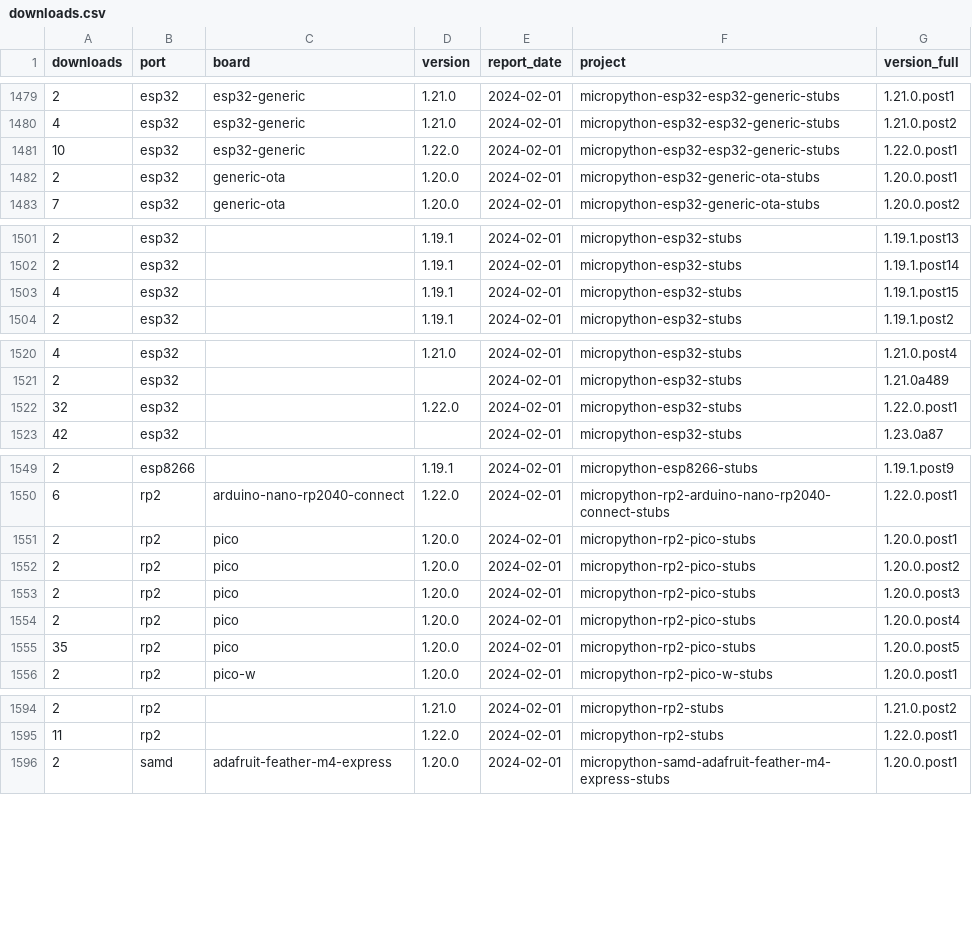
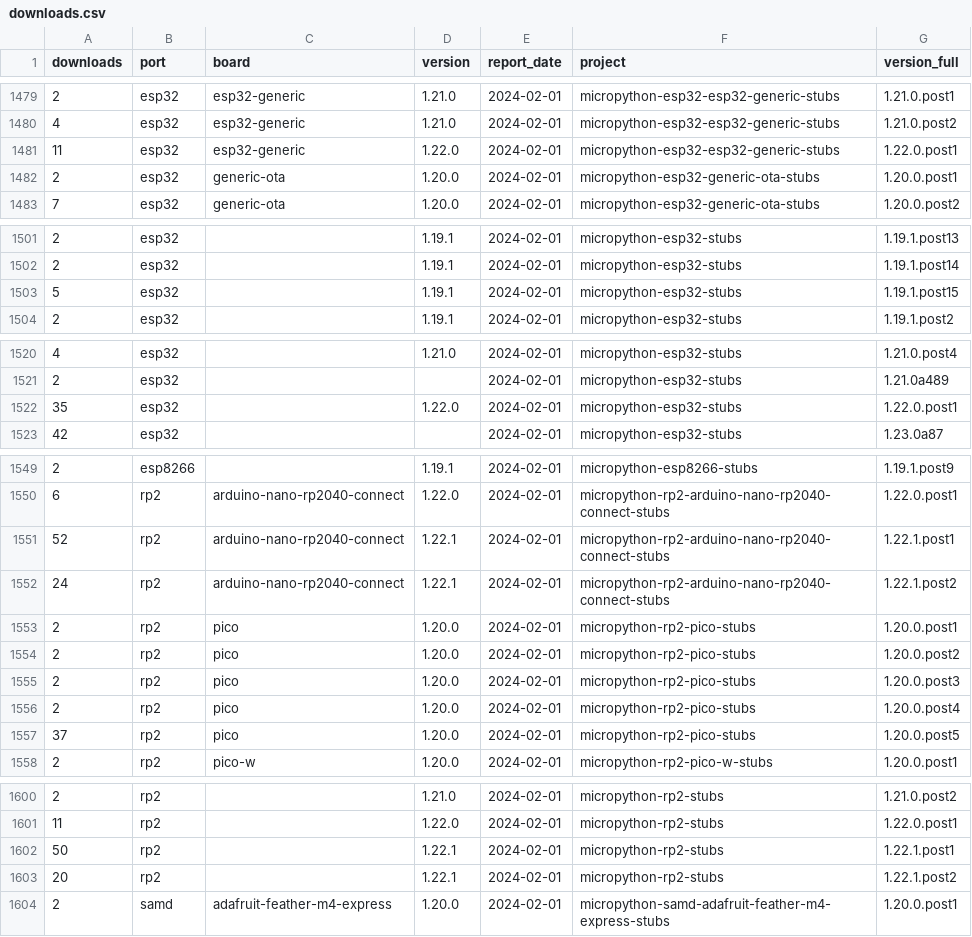
Before and after one commit to Josverl/micropython-stubs, a CSV file: statistics/downloads.csv, drawn as a sheet; only a part is shown, gaps mark what is left out; the diff covers the shown part only.

Commit message:
Update statistics and download summaries
Signed-off-by: Jos Verlinde <jos_verlinde@hotmail.com>

```diff
--- a/statistics/downloads.csv
+++ b/statistics/downloads.csv
@@ -1480,3 +1480,3 @@ downloads,port,board,version,report_date,project,version_full
 4,esp32,esp32-generic,1.21.0,2024-02-01,micropython-esp32-esp32-generic-stubs,1.21.0.post2
-10,esp32,esp32-generic,1.22.0,2024-02-01,micropython-esp32-esp32-generic-stubs,1.22.0.post1
+11,esp32,esp32-generic,1.22.0,2024-02-01,micropython-esp32-esp32-generic-stubs,1.22.0.post1
 2,esp32,generic-ota,1.20.0,2024-02-01,micropython-esp32-generic-ota-stubs,1.20.0.post1
@@ -1502,3 +1502,3 @@ downloads,port,board,version,report_date,project,version_full
 2,esp32,,1.19.1,2024-02-01,micropython-esp32-stubs,1.19.1.post14
-4,esp32,,1.19.1,2024-02-01,micropython-esp32-stubs,1.19.1.post15
+5,esp32,,1.19.1,2024-02-01,micropython-esp32-stubs,1.19.1.post15
 2,esp32,,1.19.1,2024-02-01,micropython-esp32-stubs,1.19.1.post2
@@ -1521,3 +1521,3 @@ downloads,port,board,version,report_date,project,version_full
 2,esp32,,,2024-02-01,micropython-esp32-stubs,1.21.0a489
-32,esp32,,1.22.0,2024-02-01,micropython-esp32-stubs,1.22.0.post1
+35,esp32,,1.22.0,2024-02-01,micropython-esp32-stubs,1.22.0.post1
 42,esp32,,,2024-02-01,micropython-esp32-stubs,1.23.0a87
@@ -1550,2 +1550,4 @@ downloads,port,board,version,report_date,project,version_full
 6,rp2,arduino-nano-rp2040-connect,1.22.0,2024-02-01,micropython-rp2-arduino-nano-rp2040-connect-stubs,1.22.0.post1
+52,rp2,arduino-nano-rp2040-connect,1.22.1,2024-02-01,micropython-rp2-arduino-nano-rp2040-connect-stubs,1.22.1.post1
+24,rp2,arduino-nano-rp2040-connect,1.22.1,2024-02-01,micropython-rp2-arduino-nano-rp2040-connect-stubs,1.22.1.post2
 2,rp2,pico,1.20.0,2024-02-01,micropython-rp2-pico-stubs,1.20.0.post1
@@ -1554,3 +1556,3 @@ downloads,port,board,version,report_date,project,version_full
 2,rp2,pico,1.20.0,2024-02-01,micropython-rp2-pico-stubs,1.20.0.post4
-35,rp2,pico,1.20.0,2024-02-01,micropython-rp2-pico-stubs,1.20.0.post5
+37,rp2,pico,1.20.0,2024-02-01,micropython-rp2-pico-stubs,1.20.0.post5
 2,rp2,pico-w,1.20.0,2024-02-01,micropython-rp2-pico-w-stubs,1.20.0.post1
@@ -1595,2 +1601,4 @@ downloads,port,board,version,report_date,project,version_full
 11,rp2,,1.22.0,2024-02-01,micropython-rp2-stubs,1.22.0.post1
+50,rp2,,1.22.1,2024-02-01,micropython-rp2-stubs,1.22.1.post1
+20,rp2,,1.22.1,2024-02-01,micropython-rp2-stubs,1.22.1.post2
 2,samd,adafruit-feather-m4-express,1.20.0,2024-02-01,micropython-samd-adafruit-feather-m4-express-stubs,1.20.0.post1
```
Also changed, not shown: 6 added rows and 6 edited cells elsewhere in this file, 6 other files.
